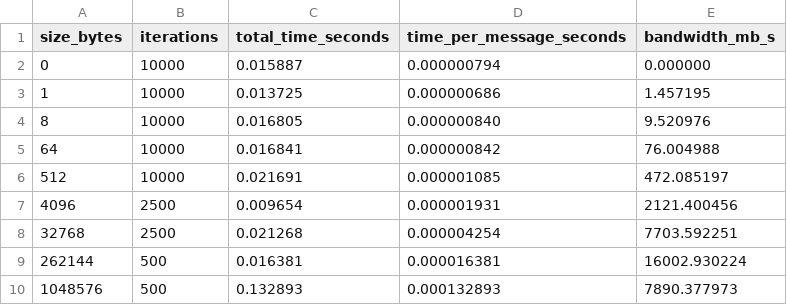
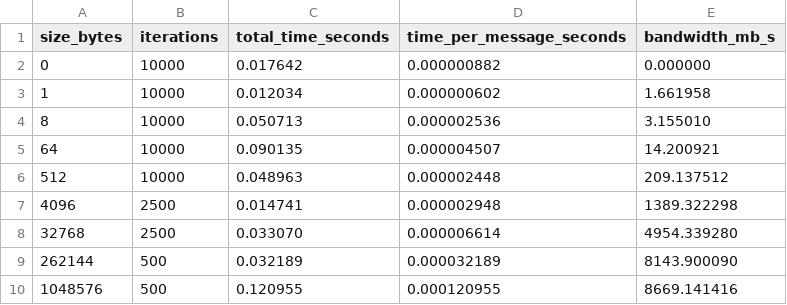
Before and after one commit to Alphonsce/hpc_2026_hw2, a CSV file: results/ping_pong.csv, drawn as a sheet.

Commit message:
results upd

```diff
--- a/results/ping_pong.csv
+++ b/results/ping_pong.csv
@@ -1,10 +1,10 @@
 size_bytes,iterations,total_time_seconds,time_per_message_seconds,bandwidth_mb_s
-0,10000,0.015887,0.000000794,0.000000
-1,10000,0.013725,0.000000686,1.457195
-8,10000,0.016805,0.000000840,9.520976
-64,10000,0.016841,0.000000842,76.004988
-512,10000,0.021691,0.000001085,472.085197
-4096,2500,0.009654,0.000001931,2121.400456
-32768,2500,0.021268,0.000004254,7703.592251
-262144,500,0.016381,0.000016381,16002.930224
-1048576,500,0.132893,0.000132893,7890.377973
+0,10000,0.017642,0.000000882,0.000000
+1,10000,0.012034,0.000000602,1.661958
+8,10000,0.050713,0.000002536,3.155010
+64,10000,0.090135,0.000004507,14.200921
+512,10000,0.048963,0.000002448,209.137512
+4096,2500,0.014741,0.000002948,1389.322298
+32768,2500,0.033070,0.000006614,4954.339280
+262144,500,0.032189,0.000032189,8143.900090
+1048576,500,0.120955,0.000120955,8669.141416
```
Also changed, not shown: 5 other files.
